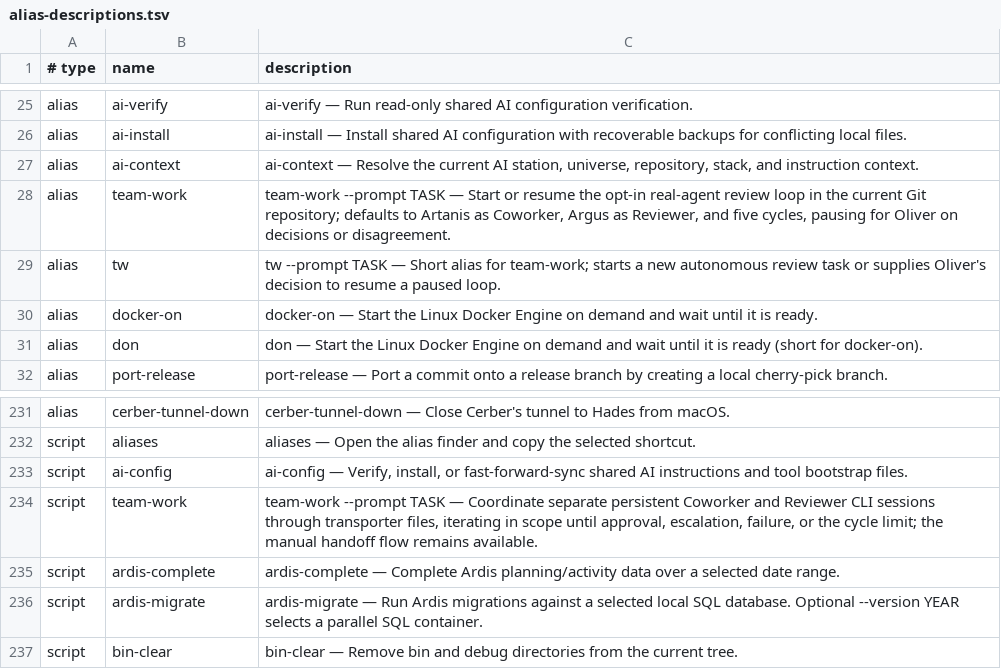
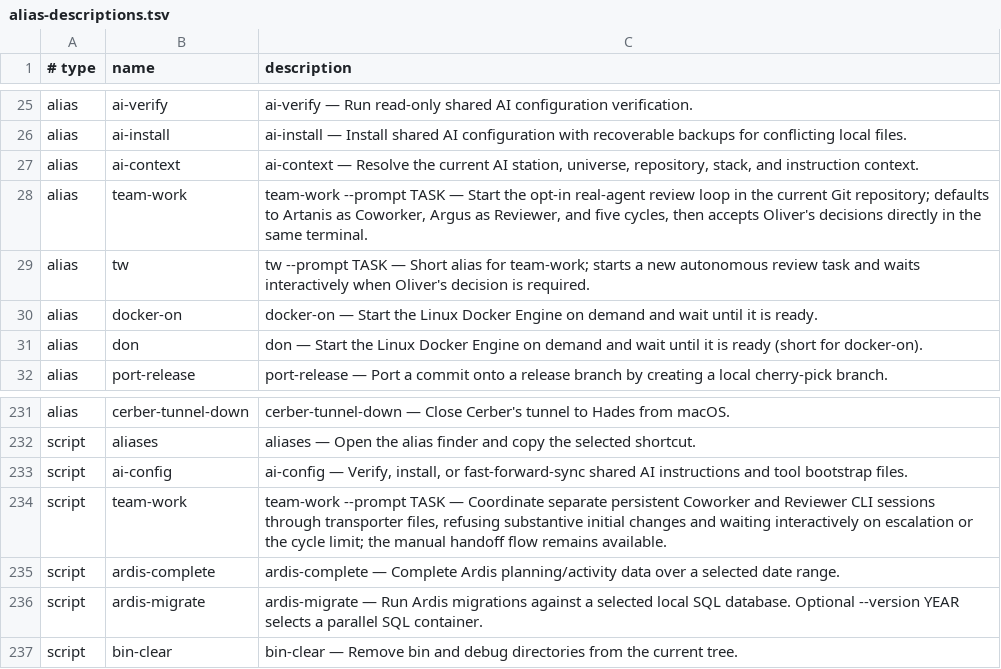
Before and after one commit to AndiOliverIon/mac-forge, a TSV file: configs/alias-descriptions.tsv, drawn as a sheet; only a part is shown, gaps mark what is left out.

```diff
--- a/configs/alias-descriptions.tsv
+++ b/configs/alias-descriptions.tsv
@@ -27,4 +27,4 @@ alias	ai-install	ai-install — Install shared AI configuration with recoverable
 alias	ai-context	ai-context — Resolve the current AI station, universe, repository, stack, and instruction context.
-alias	team-work	team-work --prompt TASK — Start or resume the opt-in real-agent review loop in the current Git repository; defaults to Artanis as Coworker, Argus as Reviewer, and five cycles, pausing for Oliver on decisions or disagreement.
-alias	tw	tw --prompt TASK — Short alias for team-work; starts a new autonomous review task or supplies Oliver's decision to resume a paused loop.
+alias	team-work	team-work --prompt TASK — Start the opt-in real-agent review loop in the current Git repository; defaults to Artanis as Coworker, Argus as Reviewer, and five cycles, then accepts Oliver's decisions directly in the same terminal.
+alias	tw	tw --prompt TASK — Short alias for team-work; starts a new autonomous review task and waits interactively when Oliver's decision is required.
 alias	docker-on	docker-on — Start the Linux Docker Engine on demand and wait until it is ready.
@@ -233,3 +233,3 @@ script	aliases	aliases — Open the alias finder and copy the selected shortcut.
 script	ai-config	ai-config — Verify, install, or fast-forward-sync shared AI instructions and tool bootstrap files.
-script	team-work	team-work --prompt TASK — Coordinate separate persistent Coworker and Reviewer CLI sessions through transporter files, iterating in scope until approval, escalation, failure, or the cycle limit; the manual handoff flow remains available.
+script	team-work	team-work --prompt TASK — Coordinate separate persistent Coworker and Reviewer CLI sessions through transporter files, refusing substantive initial changes and waiting interactively on escalation or the cycle limit; the manual handoff flow remains available.
 script	ardis-complete	ardis-complete — Complete Ardis planning/activity data over a selected date range.
```
Also changed, not shown: 5 other files.
